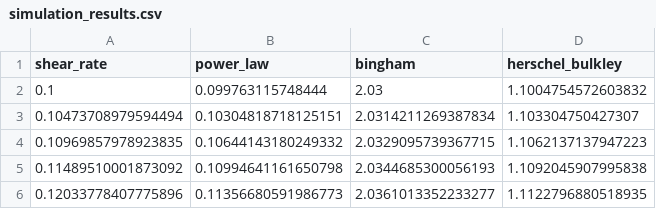
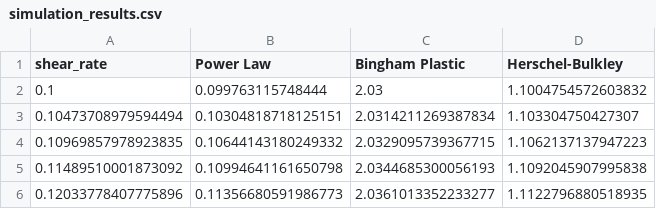
Before and after one commit to AdithyaBalakumar1/non-newtonian-rheology-simulation, a CSV file: results/simulation_results.csv, drawn as a sheet; only a part is shown.

```diff
--- a/results/simulation_results.csv
+++ b/results/simulation_results.csv
@@ -1,2 +1,2 @@
-shear_rate,power_law,bingham,herschel_bulkley
+shear_rate,Power Law,Bingham Plastic,Herschel-Bulkley
 0.1,0.099763115748444,2.03,1.1004754572603832
```
Also changed, not shown: 41 other files.
